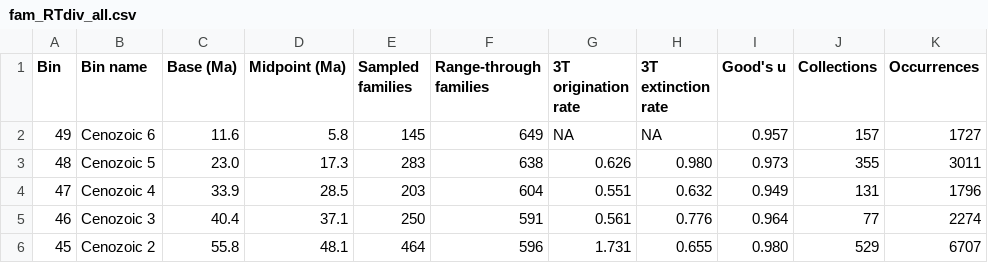
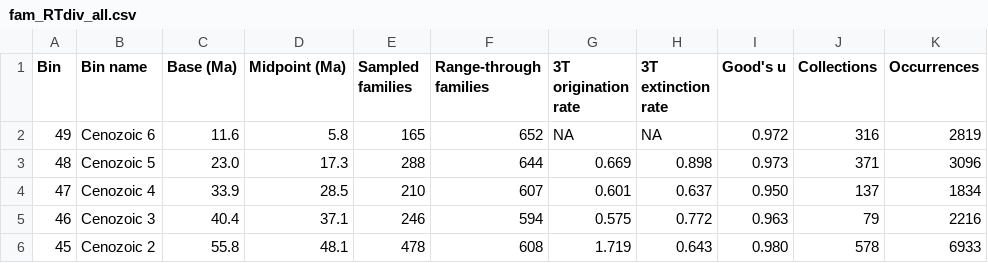
Before and after one commit to mclapham/insect_div, a CSV file: data/fam_RTdiv_all.csv, drawn as a sheet; only a part is shown; the diff covers the shown part only.

Commit message:
Update fam_RTdiv_all.csv

```diff
--- a/data/fam_RTdiv_all.csv
+++ b/data/fam_RTdiv_all.csv
@@ -1,6 +1,6 @@
 Bin,"Bin name","Base (Ma)","Midpoint (Ma)","Sampled families","Range-through families","3T origination rate","3T extinction rate","Good's u",Collections,Occurrences
-49,"Cenozoic 6",11.6,5.8,145,649,NA,NA,0.957,157,1727
-48,"Cenozoic 5",23.0,17.3,283,638,0.626,0.980,0.973,355,3011
-47,"Cenozoic 4",33.9,28.5,203,604,0.551,0.632,0.949,131,1796
-46,"Cenozoic 3",40.4,37.1,250,591,0.561,0.776,0.964,77,2274
-45,"Cenozoic 2",55.8,48.1,464,596,1.731,0.655,0.980,529,6707
+49,"Cenozoic 6",11.6,5.8,165,652,NA,NA,0.972,316,2819
+48,"Cenozoic 5",23.0,17.3,288,644,0.669,0.898,0.973,371,3096
+47,"Cenozoic 4",33.9,28.5,210,607,0.601,0.637,0.950,137,1834
+46,"Cenozoic 3",40.4,37.1,246,594,0.575,0.772,0.963,79,2216
+45,"Cenozoic 2",55.8,48.1,478,608,1.719,0.643,0.980,578,6933
```
Also changed, not shown: 165 edited cells elsewhere in this file.
